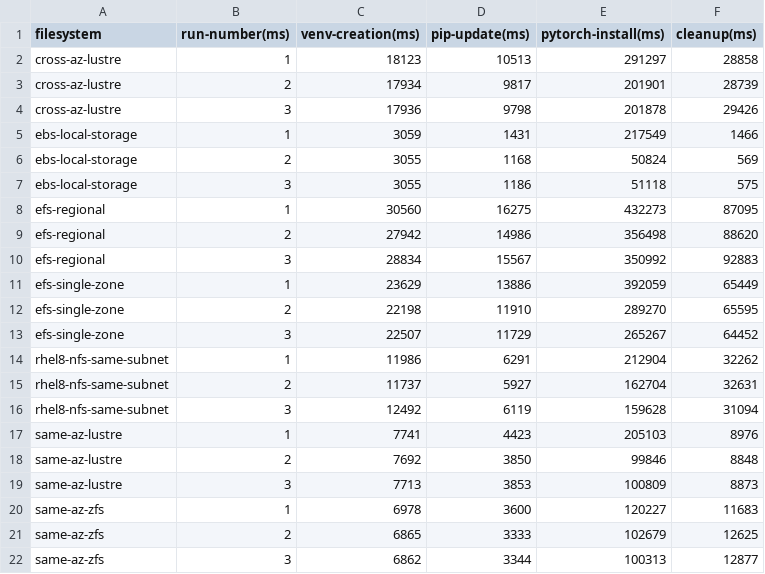
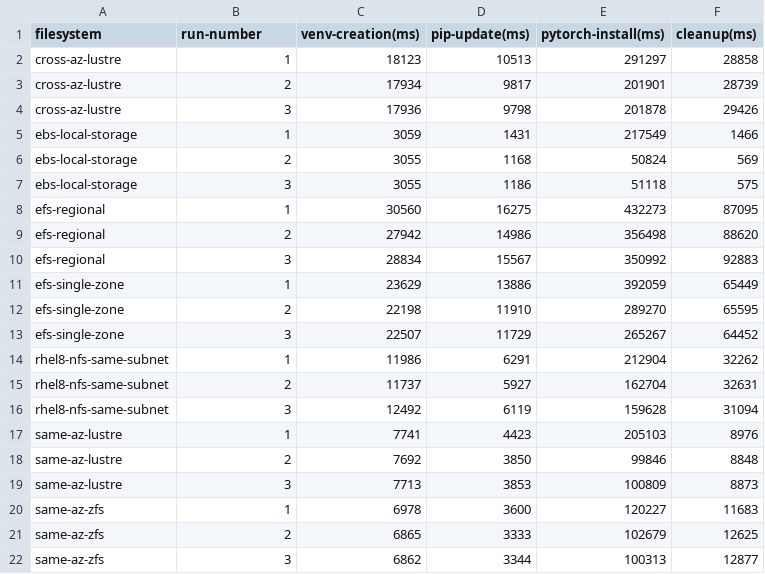
Before and after one commit to samcofer/cloud-storage-testing, a CSV file: results/processed/aws-python-result.csv, drawn as a sheet.

Commit message:
Add comments to python files

```diff
--- a/results/processed/aws-python-result.csv
+++ b/results/processed/aws-python-result.csv
@@ -1,2 +1,2 @@
-filesystem,run-number(ms),venv-creation(ms),pip-update(ms),pytorch-install(ms),cleanup(ms)
+filesystem,run-number,venv-creation(ms),pip-update(ms),pytorch-install(ms),cleanup(ms)
 cross-az-lustre,1,18123,10513,291297,28858
```
Also changed, not shown: results/processed/azure-python-result.csv, 3 other files.
